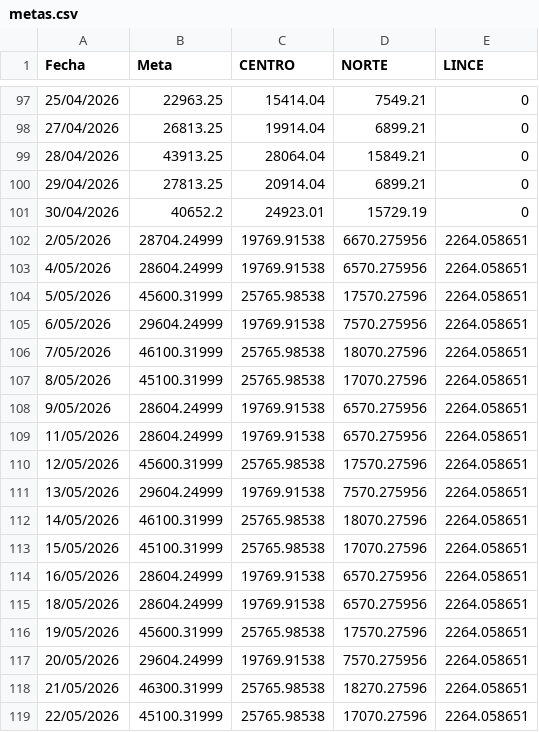
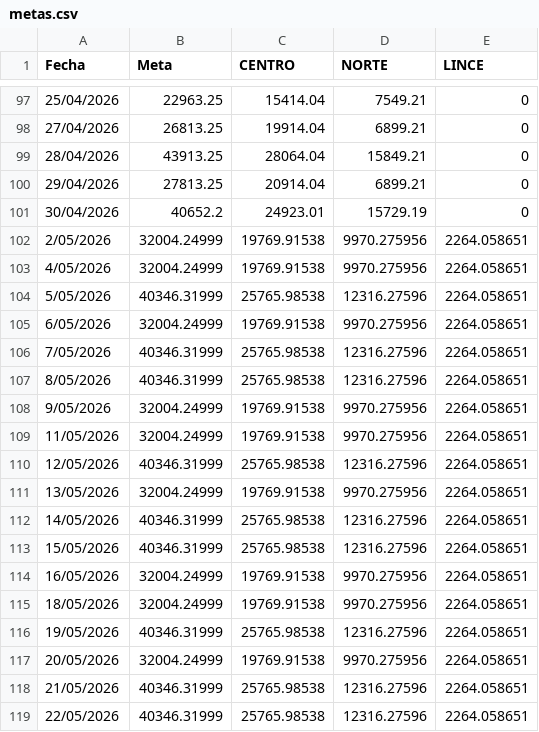
Before and after one commit to eliascontreras373-collab/COMERCIAL_OFTALMOMEDIC, a CSV file: metas.csv, drawn as a sheet; only a part is shown, gaps mark what is left out; the diff covers the shown part only.

```diff
--- a/metas.csv
+++ b/metas.csv
@@ -101,19 +101,19 @@ Fecha;Meta;CENTRO;NORTE;LINCE
 30/04/2026;40652.2;24923.01;15729.19;0
-2/05/2026;28704.24999;19769.91538;6670.275956;2264.058651
-4/05/2026;28604.24999;19769.91538;6570.275956;2264.058651
-5/05/2026;45600.31999;25765.98538;17570.27596;2264.058651
-6/05/2026;29604.24999;19769.91538;7570.275956;2264.058651
-7/05/2026;46100.31999;25765.98538;18070.27596;2264.058651
-8/05/2026;45100.31999;25765.98538;17070.27596;2264.058651
-9/05/2026;28604.24999;19769.91538;6570.275956;2264.058651
-11/05/2026;28604.24999;19769.91538;6570.275956;2264.058651
-12/05/2026;45600.31999;25765.98538;17570.27596;2264.058651
-13/05/2026;29604.24999;19769.91538;7570.275956;2264.058651
-14/05/2026;46100.31999;25765.98538;18070.27596;2264.058651
-15/05/2026;45100.31999;25765.98538;17070.27596;2264.058651
-16/05/2026;28604.24999;19769.91538;6570.275956;2264.058651
-18/05/2026;28604.24999;19769.91538;6570.275956;2264.058651
-19/05/2026;45600.31999;25765.98538;17570.27596;2264.058651
-20/05/2026;29604.24999;19769.91538;7570.275956;2264.058651
-21/05/2026;46300.31999;25765.98538;18270.27596;2264.058651
-22/05/2026;45100.31999;25765.98538;17070.27596;2264.058651
+2/05/2026;32004.24999;19769.91538;9970.275956;2264.058651
+4/05/2026;32004.24999;19769.91538;9970.275956;2264.058651
+5/05/2026;40346.31999;25765.98538;12316.27596;2264.058651
+6/05/2026;32004.24999;19769.91538;9970.275956;2264.058651
+7/05/2026;40346.31999;25765.98538;12316.27596;2264.058651
+8/05/2026;40346.31999;25765.98538;12316.27596;2264.058651
+9/05/2026;32004.24999;19769.91538;9970.275956;2264.058651
+11/05/2026;32004.24999;19769.91538;9970.275956;2264.058651
+12/05/2026;40346.31999;25765.98538;12316.27596;2264.058651
+13/05/2026;32004.24999;19769.91538;9970.275956;2264.058651
+14/05/2026;40346.31999;25765.98538;12316.27596;2264.058651
+15/05/2026;40346.31999;25765.98538;12316.27596;2264.058651
+16/05/2026;32004.24999;19769.91538;9970.275956;2264.058651
+18/05/2026;32004.24999;19769.91538;9970.275956;2264.058651
+19/05/2026;40346.31999;25765.98538;12316.27596;2264.058651
+20/05/2026;32004.24999;19769.91538;9970.275956;2264.058651
+21/05/2026;40346.31999;25765.98538;12316.27596;2264.058651
+22/05/2026;40346.31999;25765.98538;12316.27596;2264.058651
```
Also changed, not shown: 16 edited cells elsewhere in this file, consejeras.csv.
